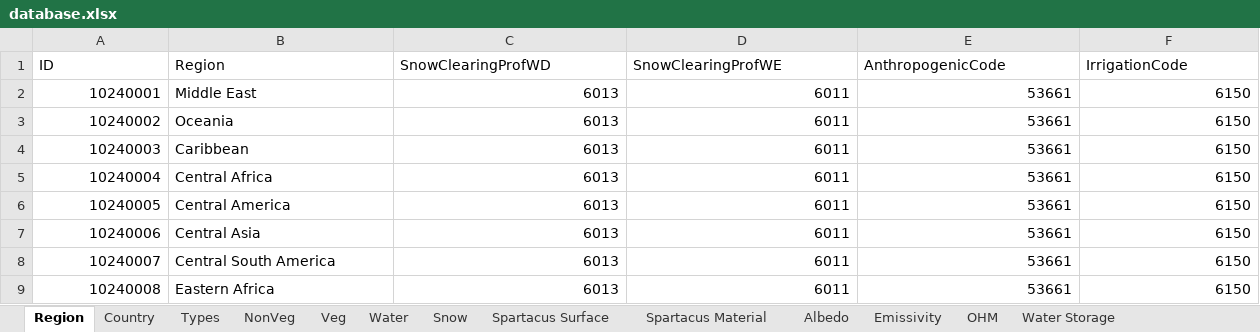
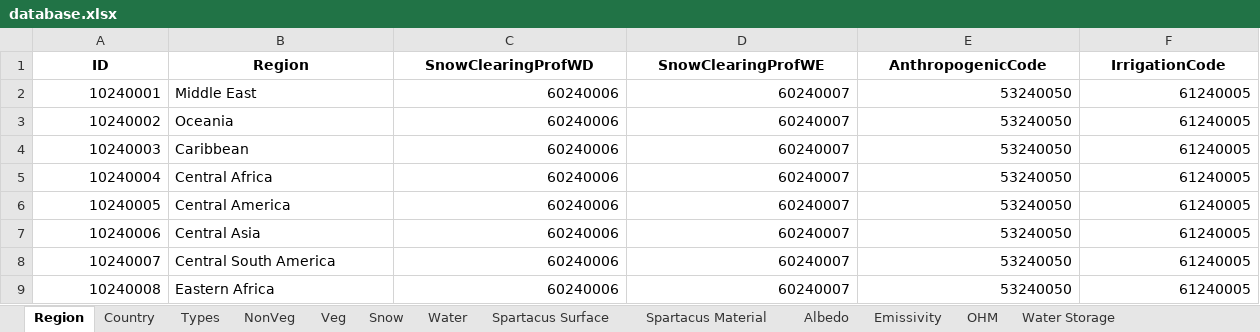
Before and after one commit to gusbacos/suews_database_manager, an Excel workbook: data/database.xlsx, sheet Region, drawn as a sheet; only a part is shown; values as stored, in another font and other column widths than the file's, no borders; the diff covers the shown part only; the diff names each change by its address in the sheet, - before the commit and + after, or states it on an @@ line.

```diff
--- a/data/database.xlsx (sheet Region)
+++ b/data/database.xlsx (sheet Region)
@@ sheet tab order changed: Region | Country | Types | NonVeg | Veg | Snow | Water | Spartacus Surface | Spartacus Material | Albedo | Emissivity | OHM | Water Storage @@
@@ A1:F1 bold: off → on, alignment: left → center @@
-C2:C9 (SnowClearingProfWD): 6013
+C2:C9 (SnowClearingProfWD): 60240006
-D2:D9 (SnowClearingProfWE): 6011
+D2:D9 (SnowClearingProfWE): 60240007
-E2:E9 (AnthropogenicCode): 53661
+E2:E9 (AnthropogenicCode): 53240050
-F2:F9 (IrrigationCode): 6150
+F2:F9 (IrrigationCode): 61240005
```
Also changed, not shown: 1 removed row, 1 removed column, 364 edited cells and cell formats elsewhere in this sheet, sheet Profiles, sheet Country, sheet Veg, sheet Spartacus Surface, sheet NonVeg, sheet AnthropogenicEmission, 23 more sheets, 3 other files.
